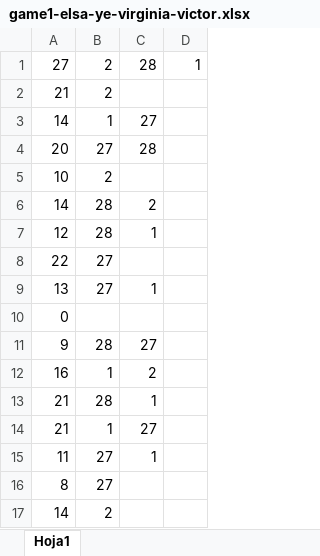
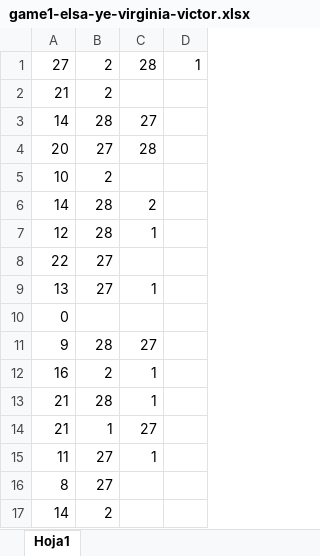
Before and after one commit to Victorgf87/mahjong_gestiones, an Excel workbook: lib/data/game1-elsa-ye-virginia-victor.xlsx, sheet Hoja1, drawn as a sheet; values as stored, in another font and other column widths than the file's, no borders; the diff names each change by its address in the sheet, - before the commit and + after, or states it on an @@ line.

Commit message:
Modified xlsx

```diff
--- a/lib/data/game1-elsa-ye-virginia-victor.xlsx (sheet Hoja1)
+++ b/lib/data/game1-elsa-ye-virginia-victor.xlsx (sheet Hoja1)
-B3: 1
+B3: 28
-B12: 1
+B12: 2
-C12: 2
+C12: 1
```
